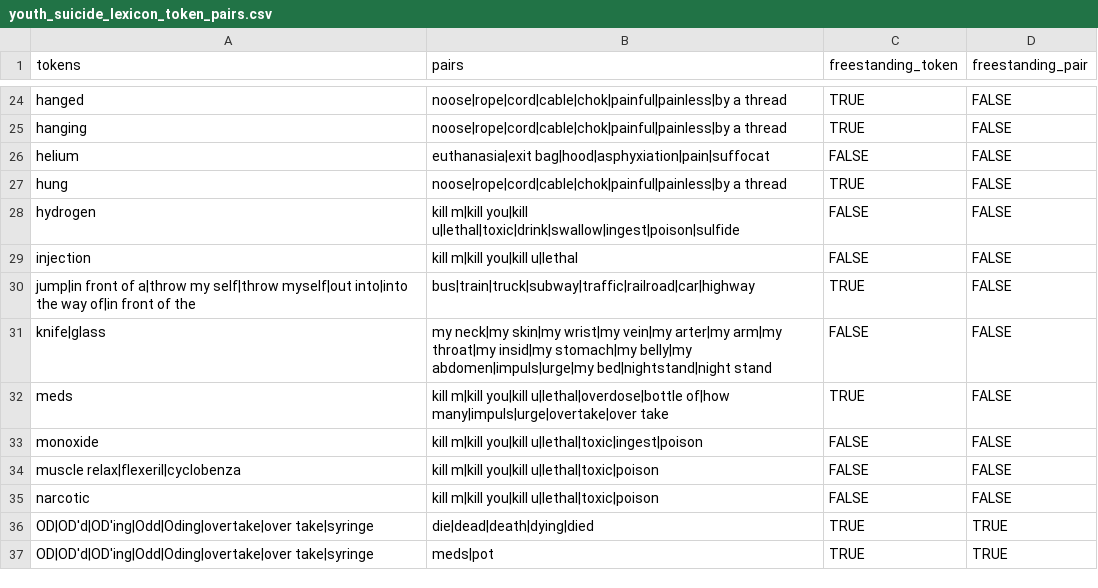
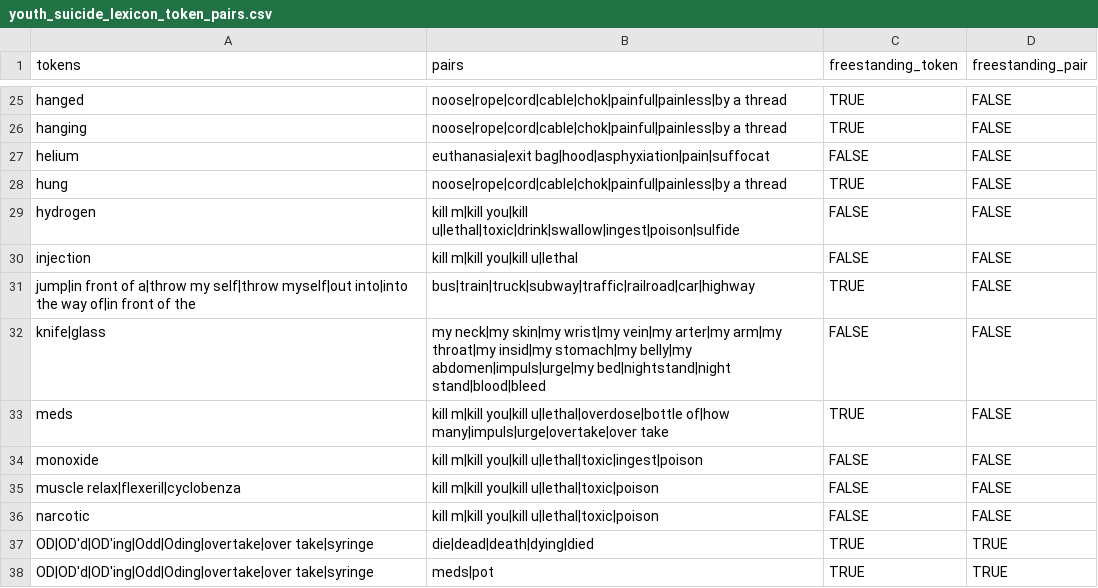
Before and after one commit to pab2163/youth_suicide_lexicon, a CSV file: lexicons/youth_suicide_lexicon_token_pairs.csv, drawn as a sheet; only a part is shown, gaps mark what is left out; the diff covers the shown part only.

```diff
--- a/lexicons/youth_suicide_lexicon_token_pairs.csv
+++ b/lexicons/youth_suicide_lexicon_token_pairs.csv
@@ -30,3 +31,3 @@ injection,kill m|kill you|kill u|lethal,FALSE,FALSE
 jump|in front of a|throw my self|throw myself|out into|into the way of|in front of the,bus|train|truck|subway|traffic|railroad|car|highway,TRUE,FALSE
-knife|glass,my neck|my skin|my wrist|my vein|my arter|my arm|my throat|my insid|my stomach|my belly|my abdomen|impuls|urge|my bed|nightstand|night stand,FALSE,FALSE
+knife|glass,my neck|my skin|my wrist|my vein|my arter|my arm|my throat|my insid|my stomach|my belly|my abdomen|impuls|urge|my bed|nightstand|night stand|blood|bleed,FALSE,FALSE
 meds,kill m|kill you|kill u|lethal|overdose|bottle of|how many|impuls|urge|overtake|over take,TRUE,FALSE
```
Also changed, not shown: 3 added rows and 11 edited cells elsewhere in this file, lexicons/youth_suicide_lexicon_tokens.csv, 3 other files.
